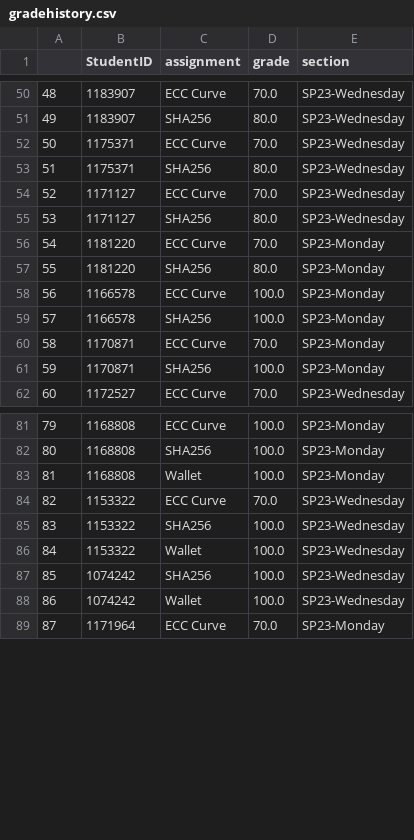
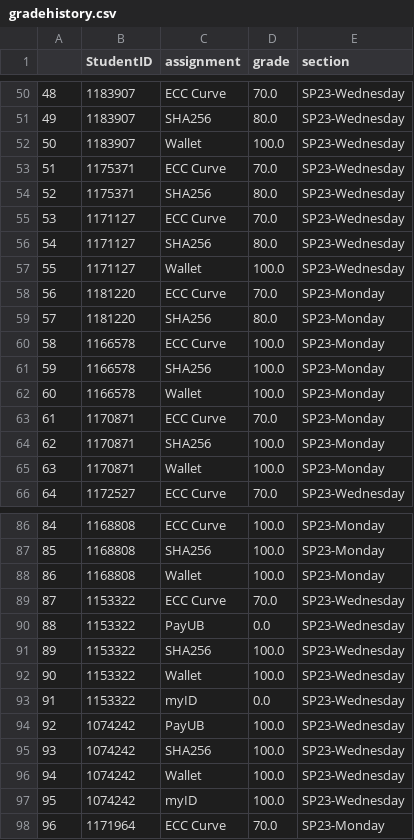
Before and after one commit to Gypsaman/neurodistributedub, a CSV file: gradehistory.csv, drawn as a sheet; only a part is shown, gaps mark what is left out; addresses are those after the commit; the diff covers the shown part only; the diff names each change by its address in the sheet, - before the commit and + after, or states it on an @@ line.

```diff
--- a/gradehistory.csv
+++ b/gradehistory.csv
+row 52: 50 | 1183907 | Wallet | 100.0 | SP23-Wednesday
@@ column A renumbered from row 53 down @@
+row 57: 55 | 1171127 | Wallet | 100.0 | SP23-Wednesday
+row 62: 60 | 1166578 | Wallet | 100.0 | SP23-Monday
+row 65: 63 | 1170871 | Wallet | 100.0 | SP23-Monday
+row 90: 88 | 1153322 | PayUB | 0.0 | SP23-Wednesday
+row 93: 91 | 1153322 | myID | 0.0 | SP23-Wednesday
+row 94: 92 | 1074242 | PayUB | 100.0 | SP23-Wednesday
+row 97: 95 | 1074242 | myID | 100.0 | SP23-Wednesday
```
Also changed, not shown: 23 added rows elsewhere in this file, 1 other file.
